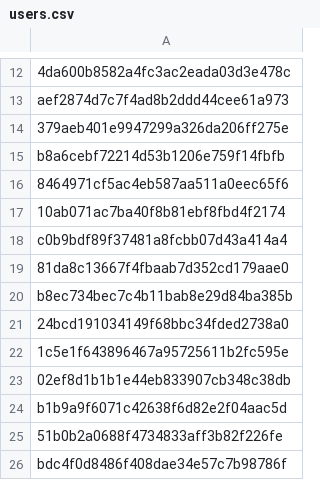
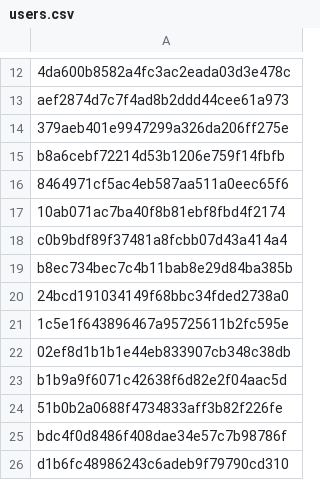
Before and after one commit to Heroes-United/patreonlist, a CSV file: users.csv, drawn as a sheet; only a part is shown, gaps mark what is left out; the shorter side is filled out with more unchanged rows.

```diff
--- a/users.csv
+++ b/users.csv
@@ -18,3 +18,2 @@
 "c0b9bdf89f37481a8fcbb07d43a414a4"
-"81da8c13667f4fbaab7d352cd179aae0"
 "b8ec734bec7c4b11bab8e29d84ba385b"
```
Also changed, not shown: users-uuids.csv.
